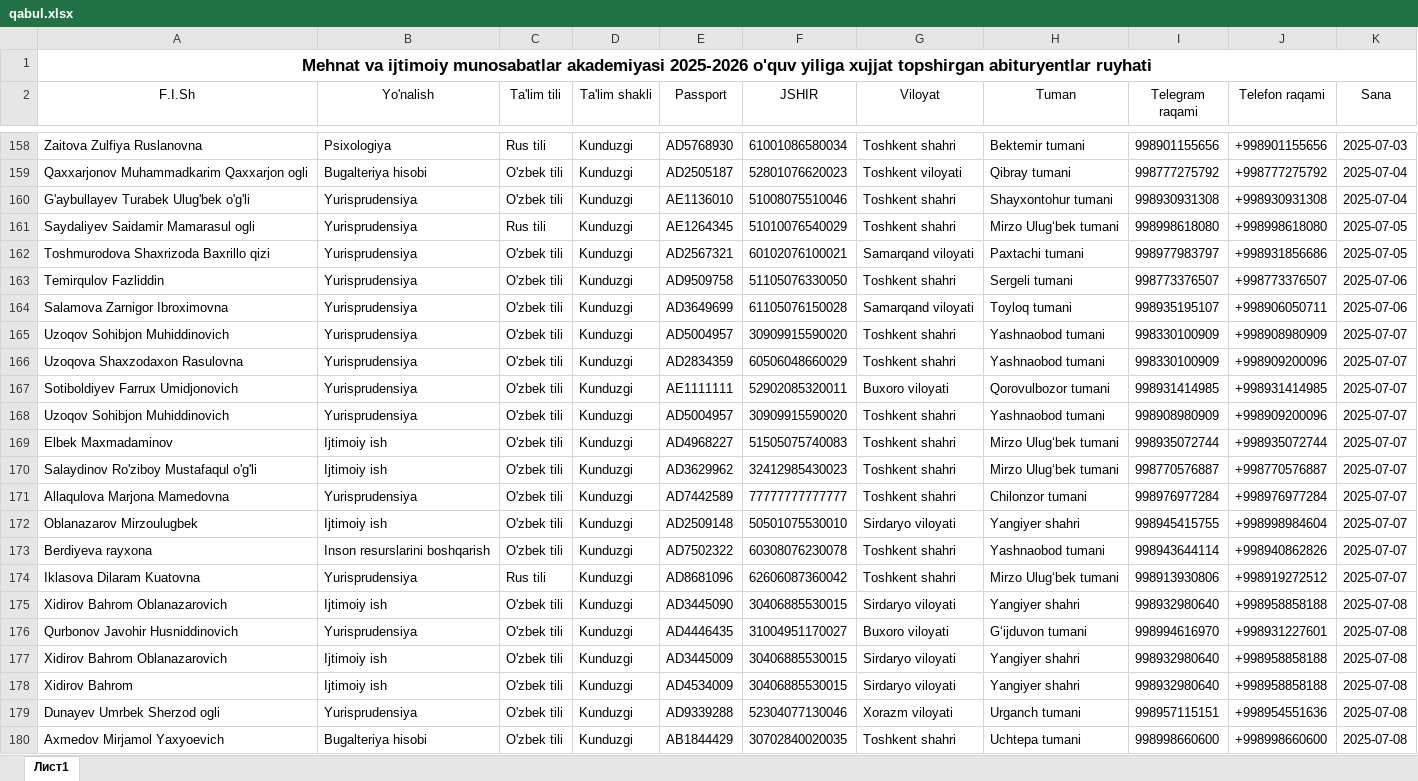
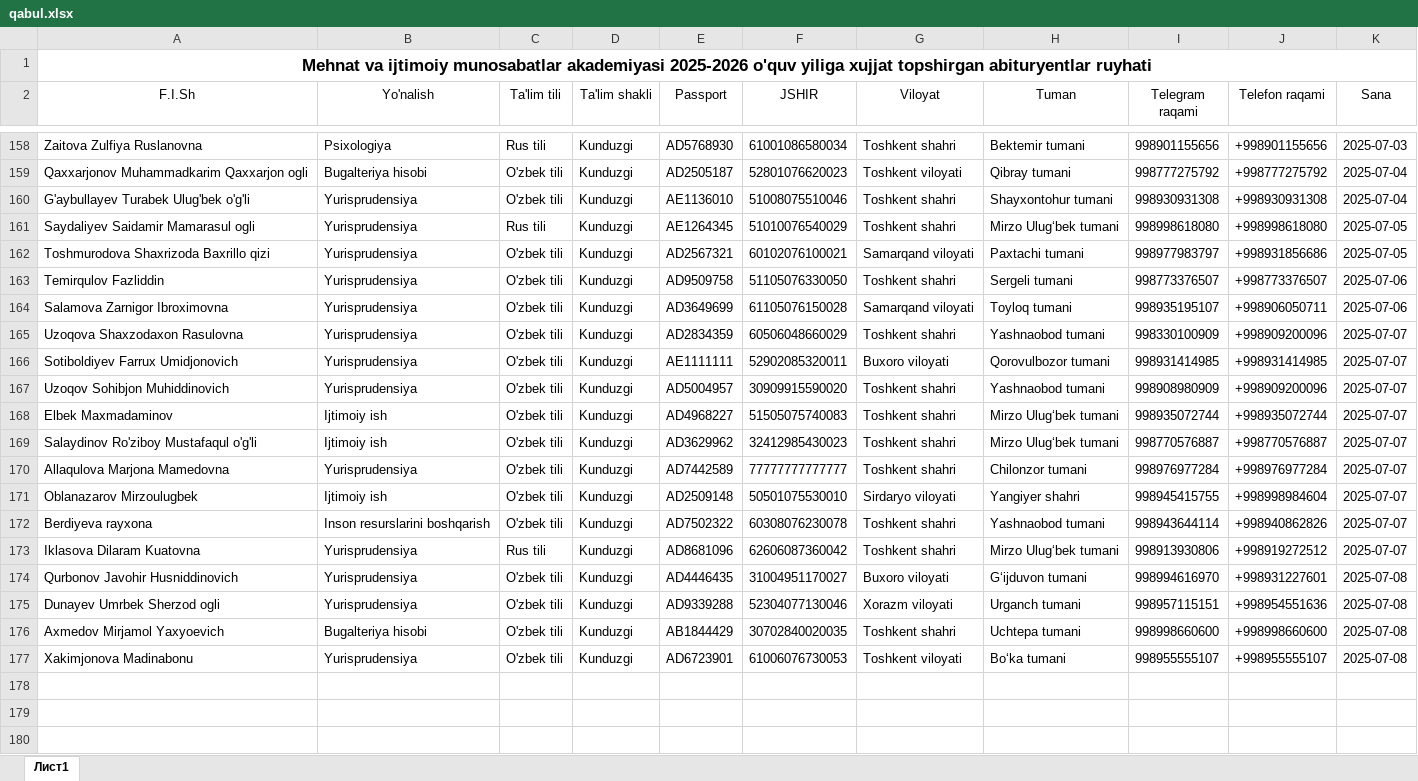
Before and after one commit to AkrombekAmirov/MIMA_Bot, an Excel workbook: file_service/qabul.xlsx, sheet Лист1, drawn as a sheet; only a part is shown, gaps mark what is left out; values as stored, in another font and other column widths than the file's, no borders; removed rows and columns are numbered as before the commit, all else as after; the diff names each change by its address in the sheet, - before the commit and + after, or states it on an @@ line.

```diff
--- a/file_service/qabul.xlsx (sheet Лист1)
+++ b/file_service/qabul.xlsx (sheet Лист1)
-row 165: Uzoqov Sohibjon Muhiddinovich | Yurisprudensiya | O'zbek tili | Kunduzgi | AD5004957 | 30909915590020 | Toshkent shahri | Yashnaobod tumani | 998330100909 | +998908980909 | 2025-07-07
-row 175: Xidirov Bahrom Oblanazarovich | Ijtimoiy ish | O'zbek tili | Kunduzgi | AD3445090 | 30406885530015 | Sirdaryo viloyati | Yangiyer shahri | 998932980640 | +998958858188 | 2025-07-08
-row 177: Xidirov Bahrom Oblanazarovich | Ijtimoiy ish | O'zbek tili | Kunduzgi | AD3445009 | 30406885530015 | Sirdaryo viloyati | Yangiyer shahri | 998932980640 | +998958858188 | 2025-07-08
-row 178: Xidirov Bahrom | Ijtimoiy ish | O'zbek tili | Kunduzgi | AD4534009 | 30406885530015 | Sirdaryo viloyati | Yangiyer shahri | 998932980640 | +998958858188 | 2025-07-08
+row 177: Xakimjonova Madinabonu | Yurisprudensiya | O'zbek tili | Kunduzgi | AD6723901 | 61006076730053 | Toshkent viloyati | Boʻka tumani | 998955555107 | +998955555107 | 2025-07-08
```
Also changed, not shown: 4 other files.
